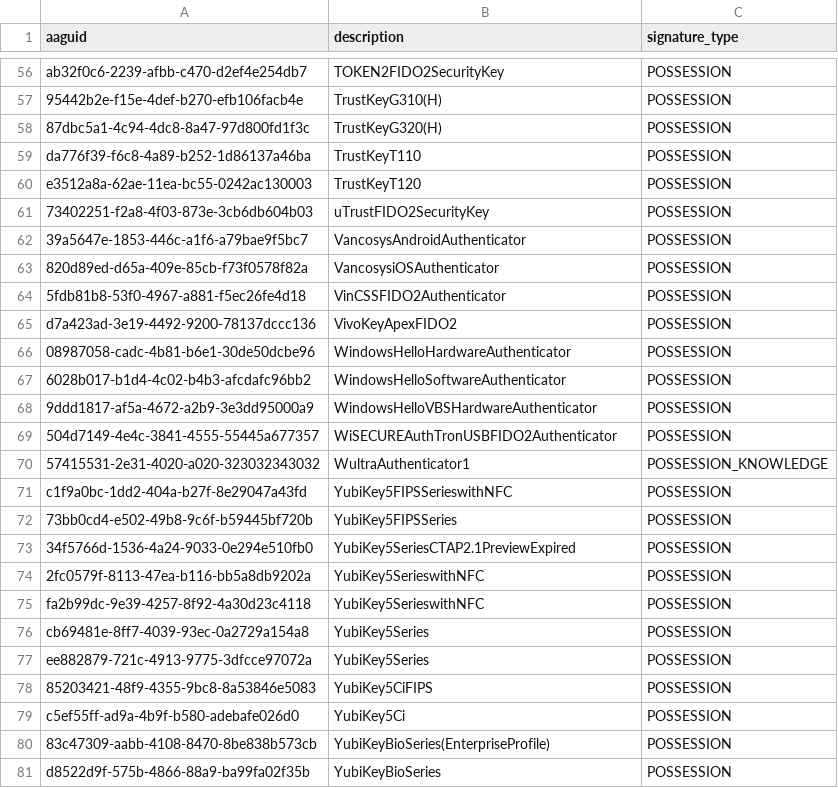
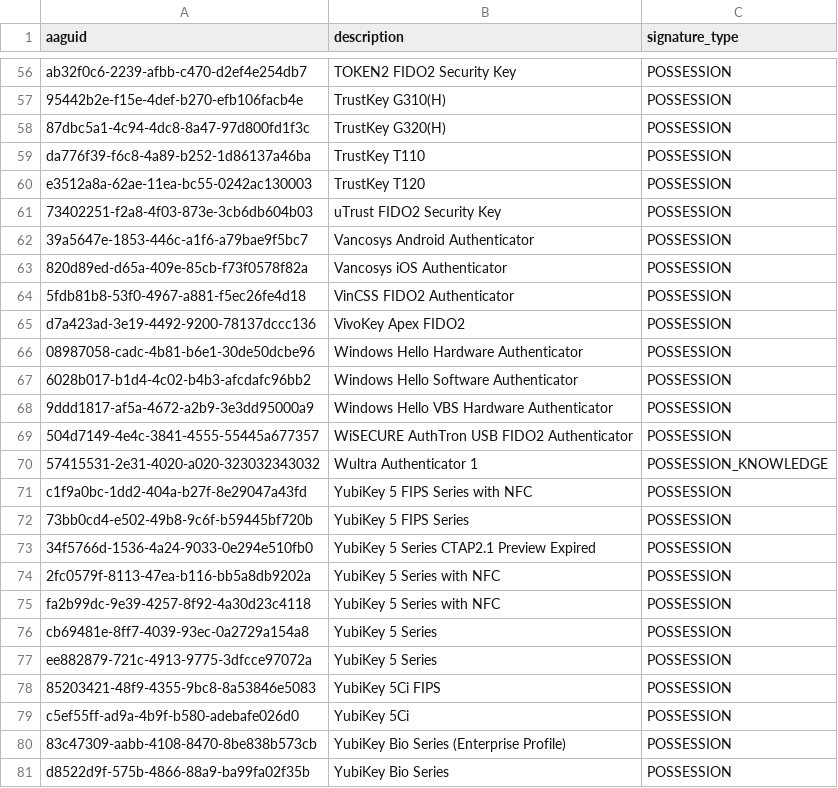
Before and after one commit to wultra/powerauth-server, a CSV file: docs/db/changelog/changesets/powerauth-java-server/1.7.x/aaguids.csv, drawn as a sheet; only a part is shown, gaps mark what is left out; the diff covers the shown part only.

```diff
--- a/docs/db/changelog/changesets/powerauth-java-server/1.7.x/aaguids.csv
+++ b/docs/db/changelog/changesets/powerauth-java-server/1.7.x/aaguids.csv
@@ -56,26 +56,26 @@ aaguid;description;signature_type
-"ab32f0c6-2239-afbb-c470-d2ef4e254db7";"TOKEN2FIDO2SecurityKey";"POSSESSION"
-"95442b2e-f15e-4def-b270-efb106facb4e";"TrustKeyG310(H)";"POSSESSION"
-"87dbc5a1-4c94-4dc8-8a47-97d800fd1f3c";"TrustKeyG320(H)";"POSSESSION"
-"da776f39-f6c8-4a89-b252-1d86137a46ba";"TrustKeyT110";"POSSESSION"
-"e3512a8a-62ae-11ea-bc55-0242ac130003";"TrustKeyT120";"POSSESSION"
-"73402251-f2a8-4f03-873e-3cb6db604b03";"uTrustFIDO2SecurityKey";"POSSESSION"
-"39a5647e-1853-446c-a1f6-a79bae9f5bc7";"VancosysAndroidAuthenticator";"POSSESSION"
-"820d89ed-d65a-409e-85cb-f73f0578f82a";"VancosysiOSAuthenticator";"POSSESSION"
-"5fdb81b8-53f0-4967-a881-f5ec26fe4d18";"VinCSSFIDO2Authenticator";"POSSESSION"
-"d7a423ad-3e19-4492-9200-78137dccc136";"VivoKeyApexFIDO2";"POSSESSION"
-"08987058-cadc-4b81-b6e1-30de50dcbe96";"WindowsHelloHardwareAuthenticator";"POSSESSION"
-"6028b017-b1d4-4c02-b4b3-afcdafc96bb2";"WindowsHelloSoftwareAuthenticator";"POSSESSION"
-"9ddd1817-af5a-4672-a2b9-3e3dd95000a9";"WindowsHelloVBSHardwareAuthenticator";"POSSESSION"
-"504d7149-4e4c-3841-4555-55445a677357";"WiSECUREAuthTronUSBFIDO2Authenticator";"POSSESSION"
-"57415531-2e31-4020-a020-323032343032";"WultraAuthenticator1";"POSSESSION_KNOWLEDGE"
-"c1f9a0bc-1dd2-404a-b27f-8e29047a43fd";"YubiKey5FIPSSerieswithNFC";"POSSESSION"
-"73bb0cd4-e502-49b8-9c6f-b59445bf720b";"YubiKey5FIPSSeries";"POSSESSION"
-"34f5766d-1536-4a24-9033-0e294e510fb0";"YubiKey5SeriesCTAP2.1PreviewExpired";"POSSESSION"
-"2fc0579f-8113-47ea-b116-bb5a8db9202a";"YubiKey5SerieswithNFC";"POSSESSION"
-"fa2b99dc-9e39-4257-8f92-4a30d23c4118";"YubiKey5SerieswithNFC";"POSSESSION"
-"cb69481e-8ff7-4039-93ec-0a2729a154a8";"YubiKey5Series";"POSSESSION"
-"ee882879-721c-4913-9775-3dfcce97072a";"YubiKey5Series";"POSSESSION"
-"85203421-48f9-4355-9bc8-8a53846e5083";"YubiKey5CiFIPS";"POSSESSION"
-"c5ef55ff-ad9a-4b9f-b580-adebafe026d0";"YubiKey5Ci";"POSSESSION"
-"83c47309-aabb-4108-8470-8be838b573cb";"YubiKeyBioSeries(EnterpriseProfile)";"POSSESSION"
-"d8522d9f-575b-4866-88a9-ba99fa02f35b";"YubiKeyBioSeries";"POSSESSION"
+"ab32f0c6-2239-afbb-c470-d2ef4e254db7";"TOKEN2 FIDO2 Security Key";"POSSESSION"
+"95442b2e-f15e-4def-b270-efb106facb4e";"TrustKey G310(H)";"POSSESSION"
+"87dbc5a1-4c94-4dc8-8a47-97d800fd1f3c";"TrustKey G320(H)";"POSSESSION"
+"da776f39-f6c8-4a89-b252-1d86137a46ba";"TrustKey T110";"POSSESSION"
+"e3512a8a-62ae-11ea-bc55-0242ac130003";"TrustKey T120";"POSSESSION"
+"73402251-f2a8-4f03-873e-3cb6db604b03";"uTrust FIDO2 Security Key";"POSSESSION"
+"39a5647e-1853-446c-a1f6-a79bae9f5bc7";"Vancosys Android Authenticator";"POSSESSION"
+"820d89ed-d65a-409e-85cb-f73f0578f82a";"Vancosys iOS Authenticator";"POSSESSION"
+"5fdb81b8-53f0-4967-a881-f5ec26fe4d18";"VinCSS FIDO2 Authenticator";"POSSESSION"
+"d7a423ad-3e19-4492-9200-78137dccc136";"VivoKey Apex FIDO2";"POSSESSION"
+"08987058-cadc-4b81-b6e1-30de50dcbe96";"Windows Hello Hardware Authenticator";"POSSESSION"
+"6028b017-b1d4-4c02-b4b3-afcdafc96bb2";"Windows Hello Software Authenticator";"POSSESSION"
+"9ddd1817-af5a-4672-a2b9-3e3dd95000a9";"Windows Hello VBS Hardware Authenticator";"POSSESSION"
+"504d7149-4e4c-3841-4555-55445a677357";"WiSECURE AuthTron USB FIDO2 Authenticator";"POSSESSION"
+"57415531-2e31-4020-a020-323032343032";"Wultra Authenticator 1";"POSSESSION_KNOWLEDGE"
+"c1f9a0bc-1dd2-404a-b27f-8e29047a43fd";"YubiKey 5 FIPS Series with NFC";"POSSESSION"
+"73bb0cd4-e502-49b8-9c6f-b59445bf720b";"YubiKey 5 FIPS Series";"POSSESSION"
+"34f5766d-1536-4a24-9033-0e294e510fb0";"YubiKey 5 Series CTAP2.1 Preview Expired";"POSSESSION"
+"2fc0579f-8113-47ea-b116-bb5a8db9202a";"YubiKey 5 Series with NFC";"POSSESSION"
+"fa2b99dc-9e39-4257-8f92-4a30d23c4118";"YubiKey 5 Series with NFC";"POSSESSION"
+"cb69481e-8ff7-4039-93ec-0a2729a154a8";"YubiKey 5 Series";"POSSESSION"
+"ee882879-721c-4913-9775-3dfcce97072a";"YubiKey 5 Series";"POSSESSION"
+"85203421-48f9-4355-9bc8-8a53846e5083";"YubiKey 5Ci FIPS";"POSSESSION"
+"c5ef55ff-ad9a-4b9f-b580-adebafe026d0";"YubiKey 5Ci";"POSSESSION"
+"83c47309-aabb-4108-8470-8be838b573cb";"YubiKey Bio Series (Enterprise Profile)";"POSSESSION"
+"d8522d9f-575b-4866-88a9-ba99fa02f35b";"YubiKey Bio Series";"POSSESSION"
```
Also changed, not shown: 53 edited cells elsewhere in this file.
